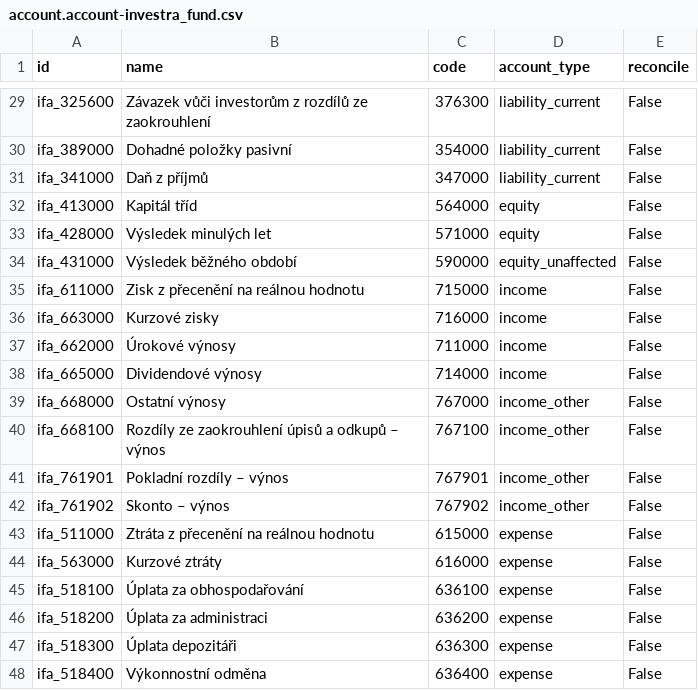
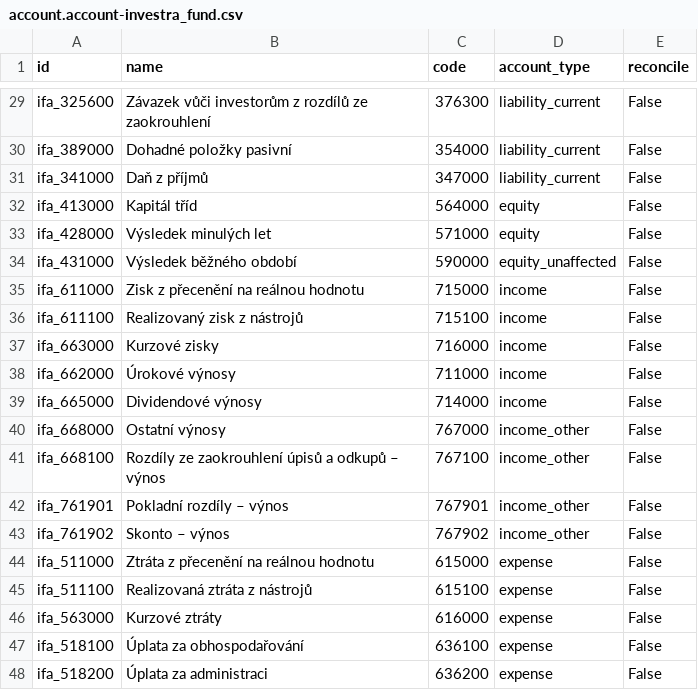
Before and after one commit to martinzima-gh/Odoo, a CSV file: addons/custom/investra_chart_fund/data/template/account.account-investra_fund.csv, drawn as a sheet; only a part is shown, gaps mark what is left out; the shorter side is filled out with more unchanged rows.

```diff
--- a/addons/custom/investra_chart_fund/data/template/account.account-investra_fund.csv
+++ b/addons/custom/investra_chart_fund/data/template/account.account-investra_fund.csv
@@ -35,2 +35,3 @@
 "ifa_611000","Zisk z přecenění na reálnou hodnotu","715000","income","False"
+"ifa_611100","Realizovaný zisk z nástrojů","715100","income","False"
 "ifa_663000","Kurzové zisky","716000","income","False"
@@ -43,2 +44,3 @@
 "ifa_511000","Ztráta z přecenění na reálnou hodnotu","615000","expense","False"
+"ifa_511100","Realizovaná ztráta z nástrojů","615100","expense","False"
 "ifa_563000","Kurzové ztráty","616000","expense","False"
```
Also changed, not shown: 22 other files.
